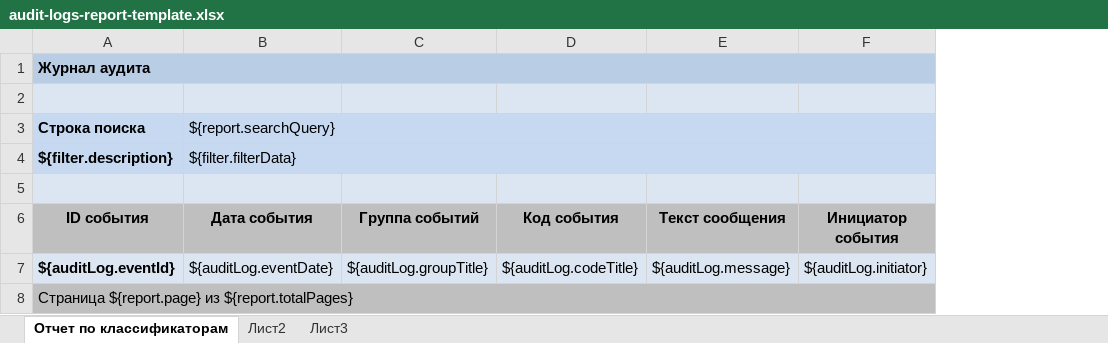
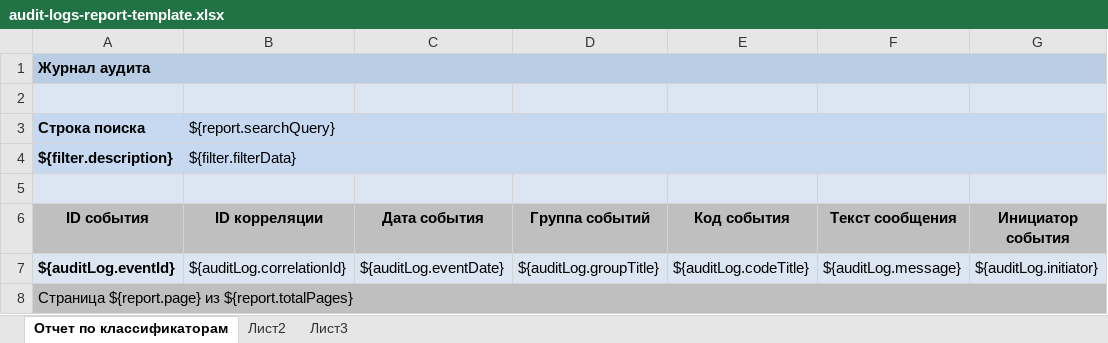
Before and after one commit to Stonnos/eca-service, an Excel workbook: eca-report/src/main/resources/templates/audit-logs-report-template.xlsx, sheet Отчет по классификаторам, drawn as a sheet; values as stored, in another font and other column widths than the file's, no borders; removed rows and columns are numbered as before the commit, all else as after; the diff names each change by its address in the sheet, - before the commit and + after, or states it on an @@ line.

Commit message:
#ES-186 - added correlationId field in audit-logs-report-template.xlsx

```diff
--- a/eca-report/src/main/resources/templates/audit-logs-report-template.xlsx (sheet Отчет по классификаторам)
+++ b/eca-report/src/main/resources/templates/audit-logs-report-template.xlsx (sheet Отчет по классификаторам)
+column B (ID корреляции), rows 3-4: ${report.searchQuery} | ${filter.filterData}; row 7: ${auditLog.correlationId}
-C3 (Дата события): ${report.searchQuery}
+C3 (Дата события): (empty)
-B3:F3 merged
-C4 (Дата события): ${filter.filterData}
+C4 (Дата события): (empty)
-B4:F4 merged
```
